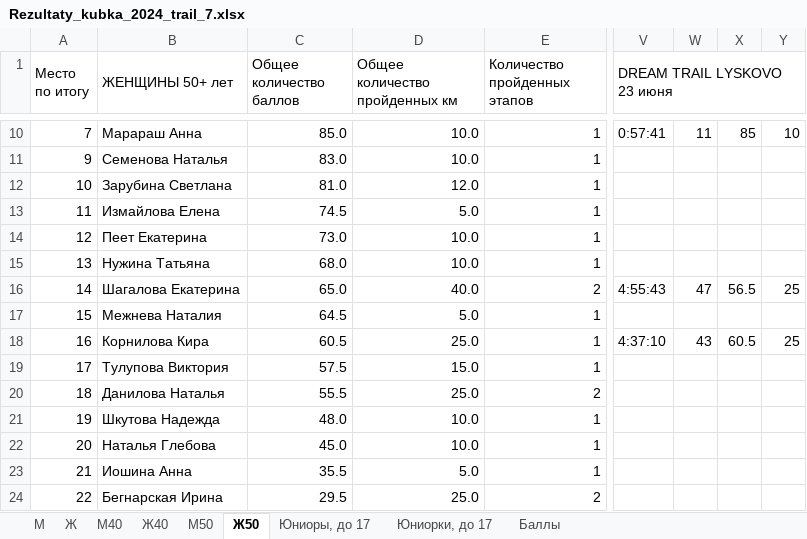
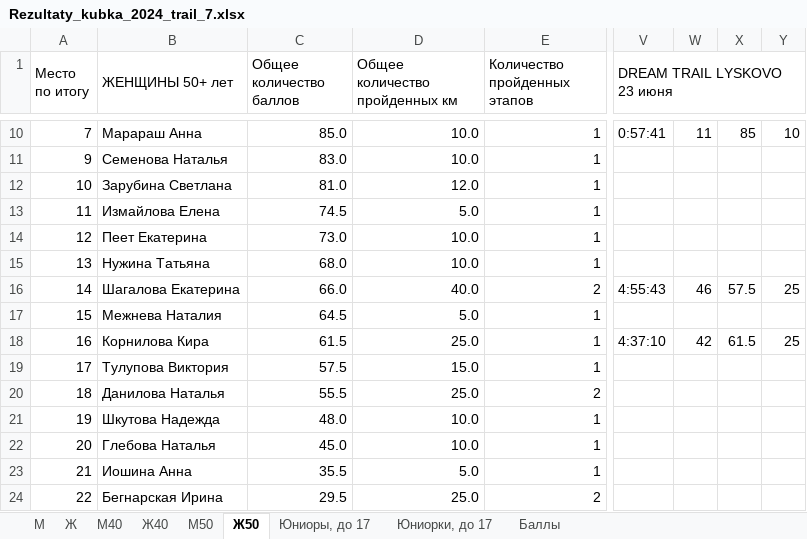
Before and after one commit to o-52/trail, an Excel workbook: 2024/07/Rezultaty_kubka_2024_trail_7.xlsx, sheet Ж50, drawn as a sheet; only a part is shown, gaps mark what is left out; values as stored, in another font and other column widths than the file's, no cell formats; conditional formats not drawn; the diff names each change by its address in the sheet, - before the commit and + after, or states it on an @@ line.

```diff
--- a/2024/07/Rezultaty_kubka_2024_trail_7.xlsx (sheet Ж50)
+++ b/2024/07/Rezultaty_kubka_2024_trail_7.xlsx (sheet Ж50)
-C16 (Общее количество баллов): 65.0
+C16 (Общее количество баллов): 66.0
-W16: 47
+W16: 46
-X16: 56.5
+X16: 57.5
-C18 (Общее количество баллов): 60.5
+C18 (Общее количество баллов): 61.5
-W18: 43
+W18: 42
-X18: 60.5
+X18: 61.5
-B22 (ЖЕНЩИНЫ 50+ лет): Наталья Глебова
+B22 (ЖЕНЩИНЫ 50+ лет): Глебова Наталья
```
Also changed, not shown: sheet М, sheet Ж, sheet М40, sheet Ж40, sheet Баллы, sheet М50, 2 more sheets, cell formats, 10 other files.
